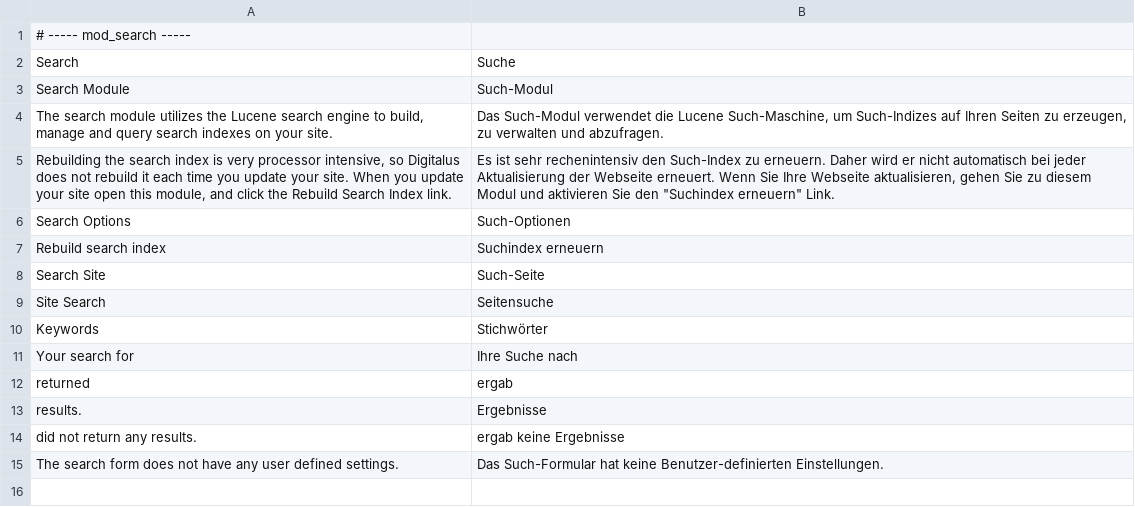
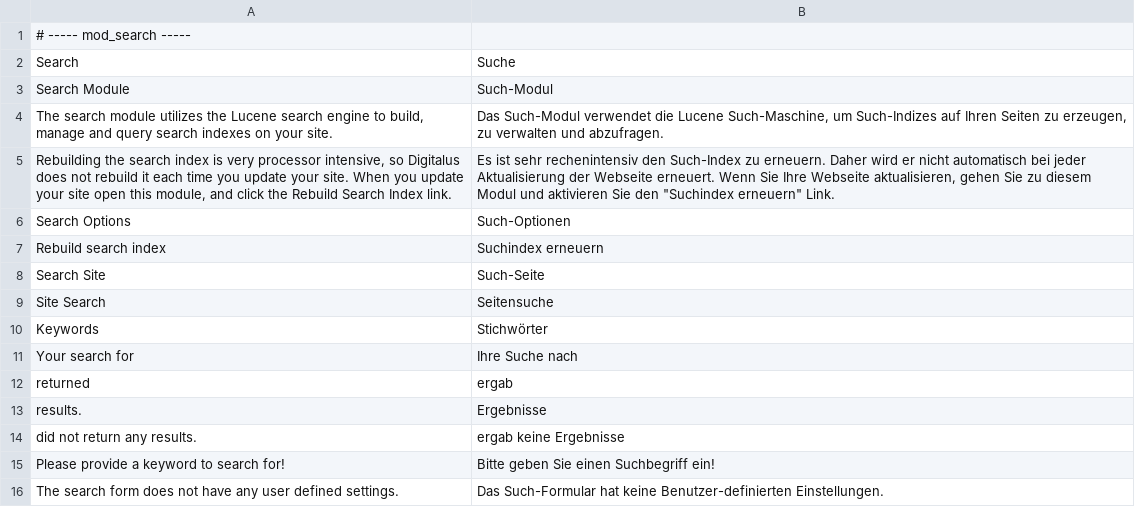
Before and after one commit to googlecode-mirror/digitalus-cms, a CSV file: application/modules/search/data/language/german.csv, drawn as a sheet; the diff names each change by its address in the sheet, - before the commit and + after, or states it on an @@ line.

Commit message:
Added a check if search form is already sent

```diff
--- a/application/modules/search/data/language/german.csv
+++ b/application/modules/search/data/language/german.csv
+row 15: Please provide a keyword to search for! | Bitte geben Sie einen Suchbegriff ein!
```
Also changed, not shown: 1 other file.
